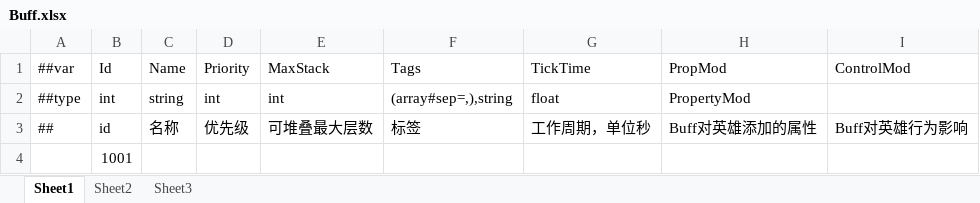
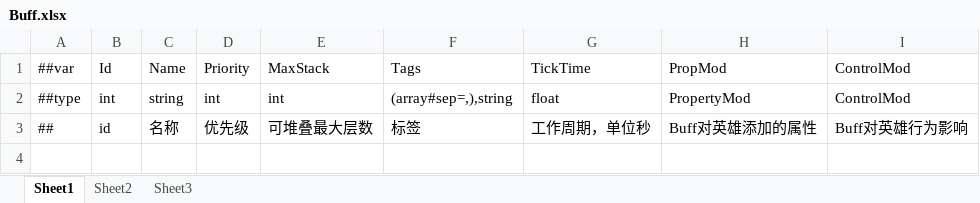
Before and after one commit to WaN9Bro/CardDemo, an Excel workbook: CardGame/Luban/Datas/Buff.xlsx, sheet Sheet1, drawn as a sheet; values as stored, in another font and other column widths than the file's, no borders; the diff names each change by its address in the sheet, - before the commit and + after, or states it on an @@ line.

```diff
--- a/CardGame/Luban/Datas/Buff.xlsx (sheet Sheet1)
+++ b/CardGame/Luban/Datas/Buff.xlsx (sheet Sheet1)
-I2: (empty)
+I2: ControlMod
-row 4:  | 1001
```
Also changed, not shown: CardGame/Luban/Datas/Skill.xlsx, CardGame/Luban/Datas/__beans__.xlsx, 43 other files.
